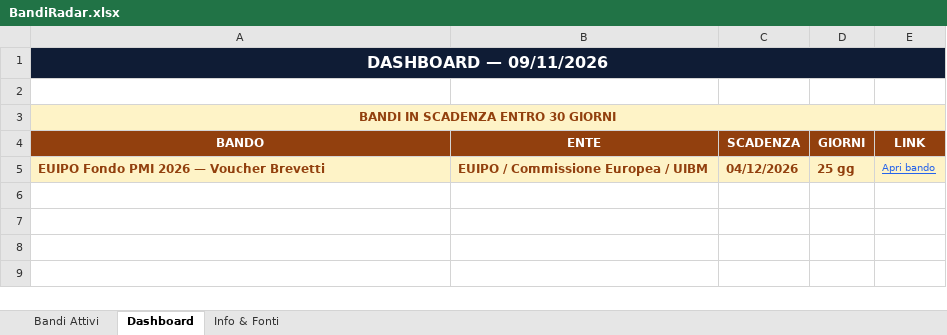
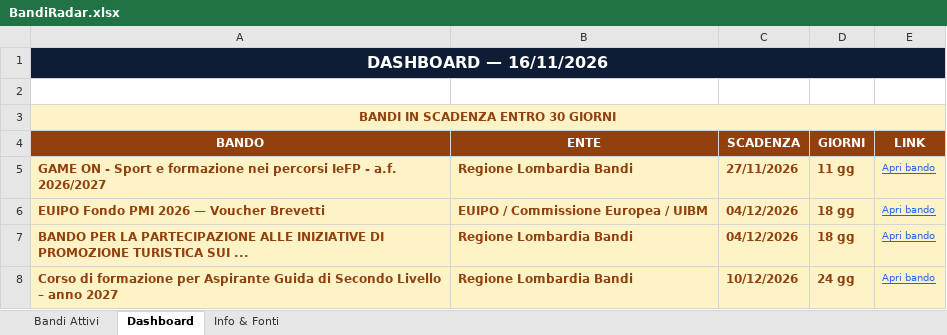
Before and after one commit to fulviobiletta-wq/bandiradar, an Excel workbook: docs/BandiRadar.xlsx, sheet Dashboard, drawn as a sheet; values as stored, in another font and other column widths than the file's, no borders; addresses are those after the commit; the diff names each change by its address in the sheet, - before the commit and + after, or states it on an @@ line.

```diff
--- a/docs/BandiRadar.xlsx (sheet Dashboard)
+++ b/docs/BandiRadar.xlsx (sheet Dashboard)
-A1 (BANDO): DASHBOARD — 09/11/2026
+A1 (BANDO): DASHBOARD — 16/11/2026
+row 5: GAME ON - Sport e formazione nei percorsi IeFP - a.f. 2026/2027 | Regione Lombardia Bandi | 27/11/2026 | 11 gg | Apri bando
-D6 (GIORNI): 25 gg
+D6 (GIORNI): 18 gg
+row 7: BANDO PER LA PARTECIPAZIONE ALLE INIZIATIVE DI PROMOZIONE TURISTICA SUI ... | Regione Lombardia Bandi | 04/12/2026 | 18 gg | Apri bando
+row 8: Corso di formazione per Aspirante Guida di Secondo Livello – anno 2027 | Regione Lombardia Bandi | 10/12/2026 | 24 gg | Apri bando
```
Also changed, not shown: sheet Bandi Attivi, output/BandiRadar.xlsx, 3 other files.
